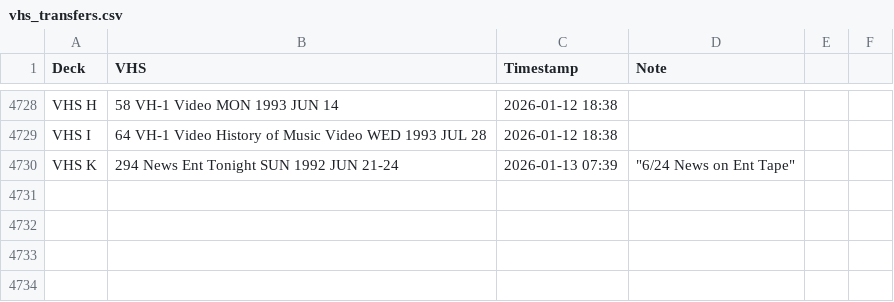
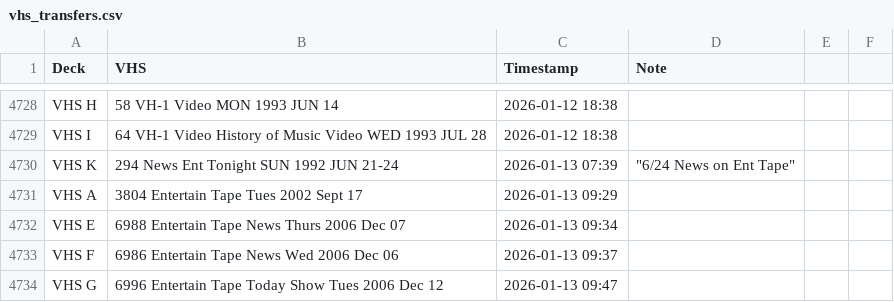
Before and after one commit to gamedays-software-development/OakleyFixed, a CSV file: vhs_transfers.csv, drawn as a sheet; only a part is shown, gaps mark what is left out.

```diff
--- a/vhs_transfers.csv
+++ b/vhs_transfers.csv
@@ -4730 +4730,5 @@ VHS I,64 VH-1 Video History of Music Video WED 1993 JUL 28,2026-01-12 18:38,
 VHS K,294 News Ent Tonight SUN 1992 JUN 21-24,2026-01-13 07:39,"""6/24 News on Ent Tape"""
+VHS A,3804 Entertain Tape Tues 2002 Sept 17,2026-01-13 09:29,
+VHS E,6988 Entertain Tape News Thurs 2006 Dec 07,2026-01-13 09:34,
+VHS F,6986 Entertain Tape News Wed 2006 Dec 06,2026-01-13 09:37,
+VHS G,6996 Entertain Tape Today Show Tues 2006 Dec 12,2026-01-13 09:47,
```
